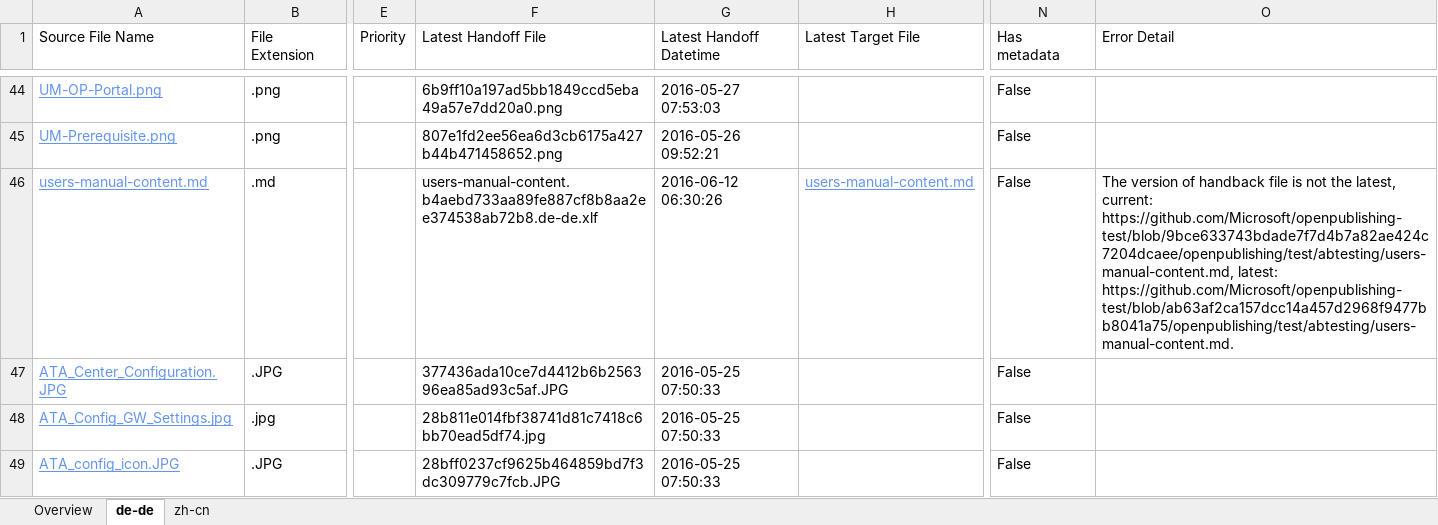
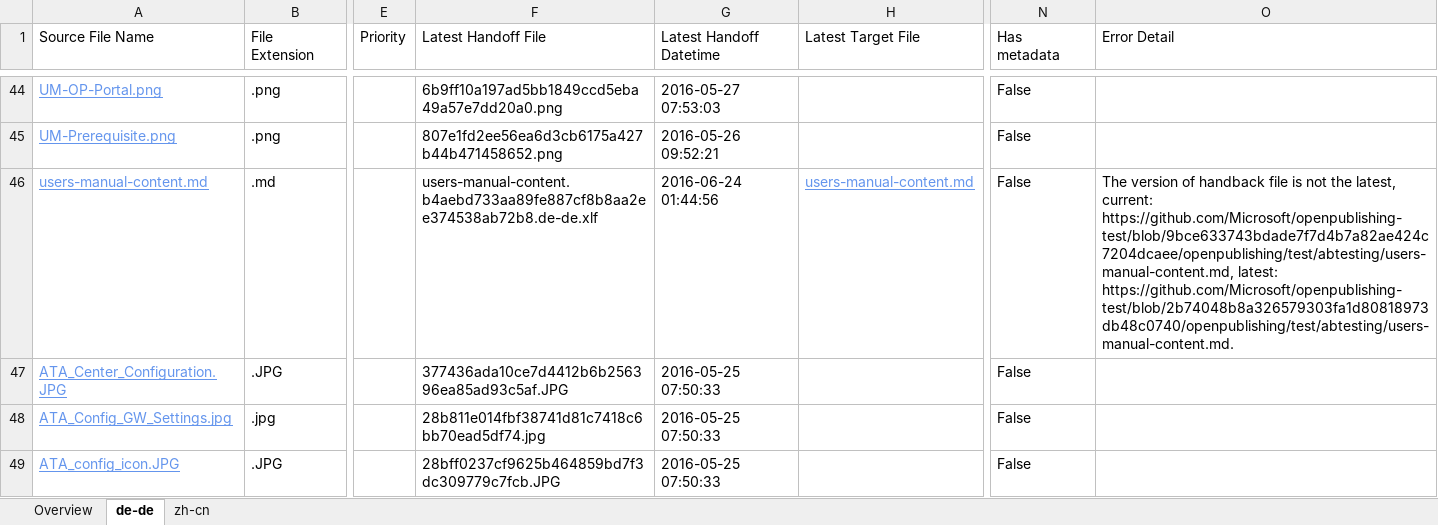
Before and after one commit to olprod/openpublishing-handback-test, an Excel workbook: ol-handback/Microsoft/openpublishing-test/master/localization-status.xlsx, sheet de-de, drawn as a sheet; only a part is shown, gaps mark what is left out; values as stored, in another font and other column widths than the file's, no borders; table styles not drawn; the diff names each change by its address in the sheet, - before the commit and + after, or states it on an @@ line.

Commit message:
Generate Report for Handoff

```diff
--- a/ol-handback/Microsoft/openpublishing-test/master/localization-status.xlsx (sheet de-de)
+++ b/ol-handback/Microsoft/openpublishing-test/master/localization-status.xlsx (sheet de-de)
-G46 (Latest Handoff Datetime): 2016-06-12 06:30:26
+G46 (Latest Handoff Datetime): 2016-06-24 01:44:56
-O46 (Error Detail): …https://github.com/Microsoft/openpublishing-test/blob/9bce633743bdade7f7d4b7a82ae424c7204dcaee/openpublishing/test/abtesting/users-manual-content.md, latest: https://github.com/Microsoft/openpublishing-test/blob/ab63af2ca157dcc14a457d2968f9477bb8041a75/openpublishing/test/abtesting/users-manual-content.md.
+O46 (Error Detail): …https://github.com/Microsoft/openpublishing-test/blob/9bce633743bdade7f7d4b7a82ae424c7204dcaee/openpublishing/test/abtesting/users-manual-content.md, latest: https://github.com/Microsoft/openpublishing-test/blob/2b74048b8a326579303fa1d80818973db48c0740/openpublishing/test/abtesting/users-manual-content.md.
```
Also changed, not shown: sheet zh-cn, sheet Overview.
